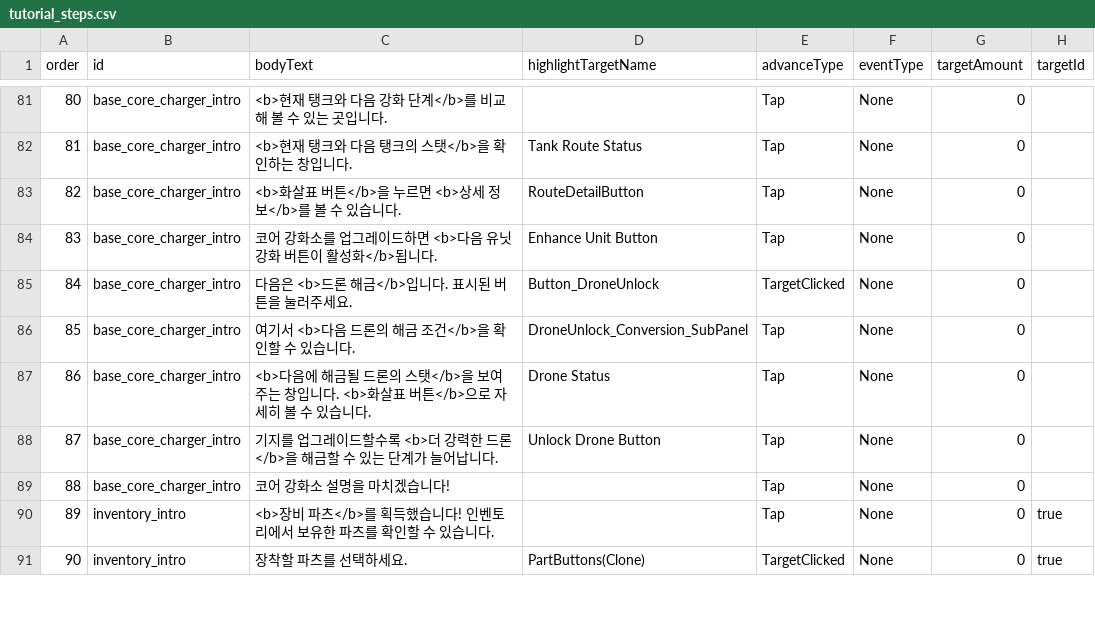
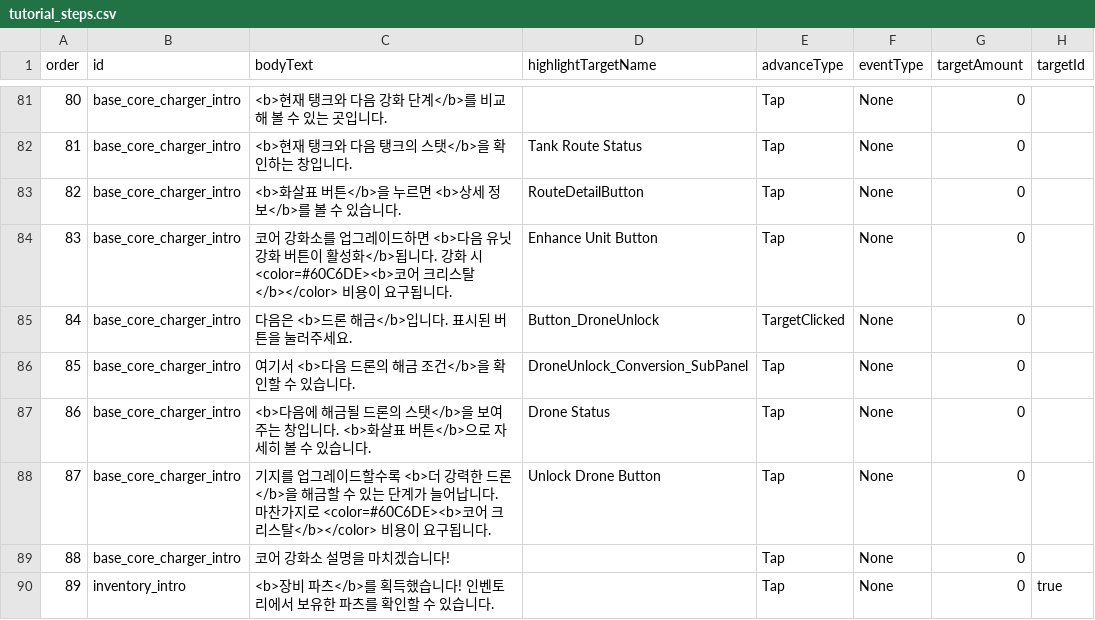
Before and after one commit to myth0629/CT03-RedBreacher-Portfolio, a CSV file: Assets/Resources/Tutorial/tutorial_steps.csv, drawn as a sheet; only a part is shown, gaps mark what is left out; the shorter side is filled out with more unchanged rows.

```diff
--- a/Assets/Resources/Tutorial/tutorial_steps.csv
+++ b/Assets/Resources/Tutorial/tutorial_steps.csv
@@ -83,3 +83,3 @@ order,id,bodyText,highlightTargetName,advanceType,eventType,targetAmount,targetI
 82,base_core_charger_intro,<b>화살표 버튼</b>을 누르면 <b>상세 정보</b>를 볼 수 있습니다.,RouteDetailButton,Tap,None,0,
-83,base_core_charger_intro,코어 강화소를 업그레이드하면 <b>다음 유닛 강화 버튼이 활성화</b>됩니다.,Enhance Unit Button,Tap,None,0
+83,base_core_charger_intro,코어 강화소를 업그레이드하면 <b>다음 유닛 강화 버튼이 활성화</b>됩니다. 강화 시 <color=#60C6DE><b>코어 크리스탈</b></color> 비용이 요구됩니다.,Enhance Unit Button,Tap,None,0
 84,base_core_charger_intro,다음은 <b>드론 해금</b>입니다. 표시된 버튼을 눌러주세요.,Button_DroneUnlock,TargetClicked,None,0,
@@ -87,3 +87,3 @@ order,id,bodyText,highlightTargetName,advanceType,eventType,targetAmount,targetI
 86,base_core_charger_intro,<b>다음에 해금될 드론의 스탯</b>을 보여주는 창입니다. <b>화살표 버튼</b>으로 자세히 볼 수 있습니다.,Drone Status,Tap,None,0,
-87,base_core_charger_intro,기지를 업그레이드할수록 <b>더 강력한 드론</b>을 해금할 수 있는 단계가 늘어납니다.,Unlock Drone Button,Tap,None,0
+87,base_core_charger_intro,기지를 업그레이드할수록 <b>더 강력한 드론</b>을 해금할 수 있는 단계가 늘어납니다. 마찬가지로 <color=#60C6DE><b>코어 크리스탈</b></color> 비용이 요구됩니다.,Unlock Drone Button,Tap,None,0
 88,base_core_charger_intro,코어 강화소 설명을 마치겠습니다!,,Tap,None,0,,
```
Also changed, not shown: 1 other file.
